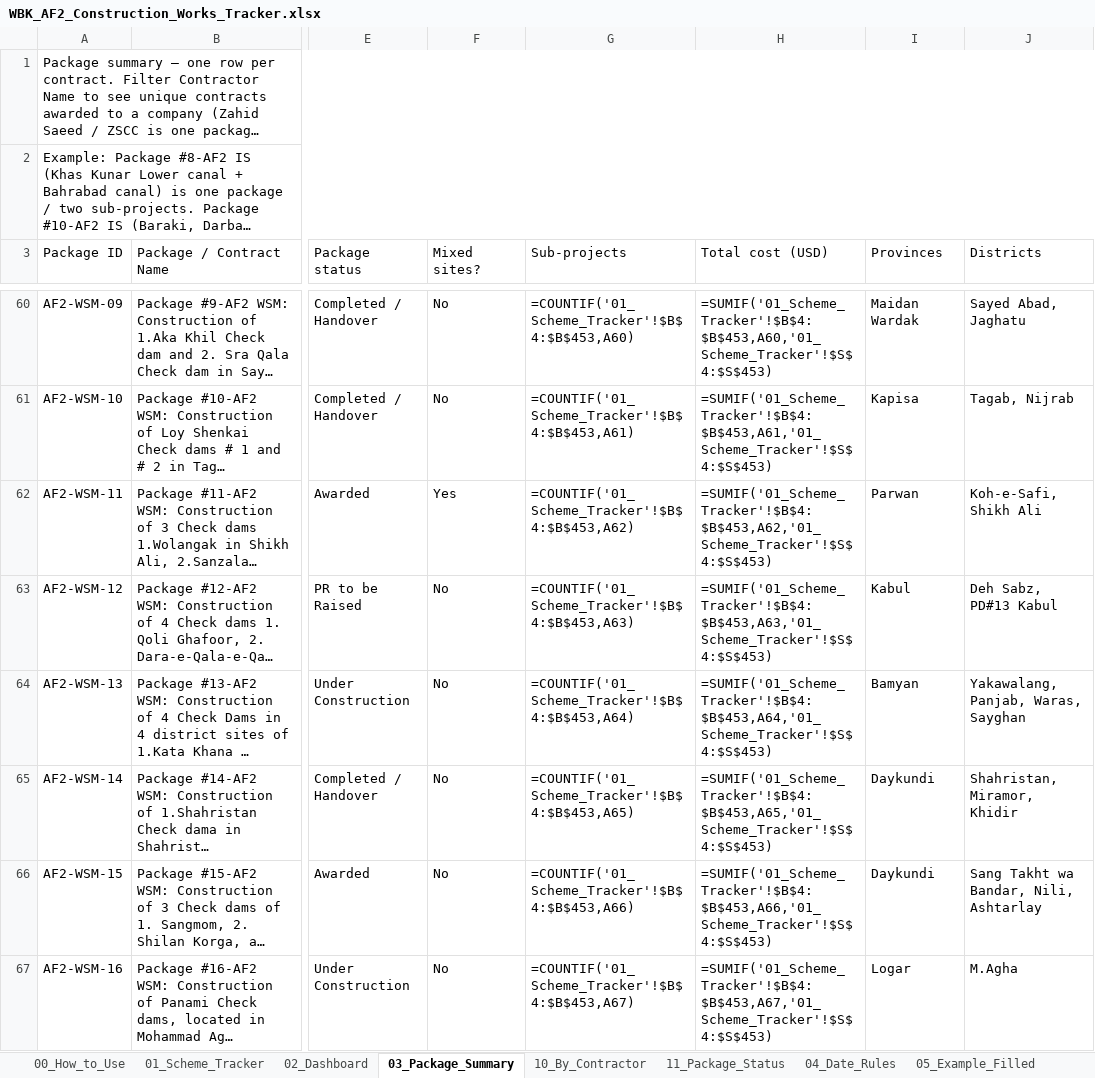
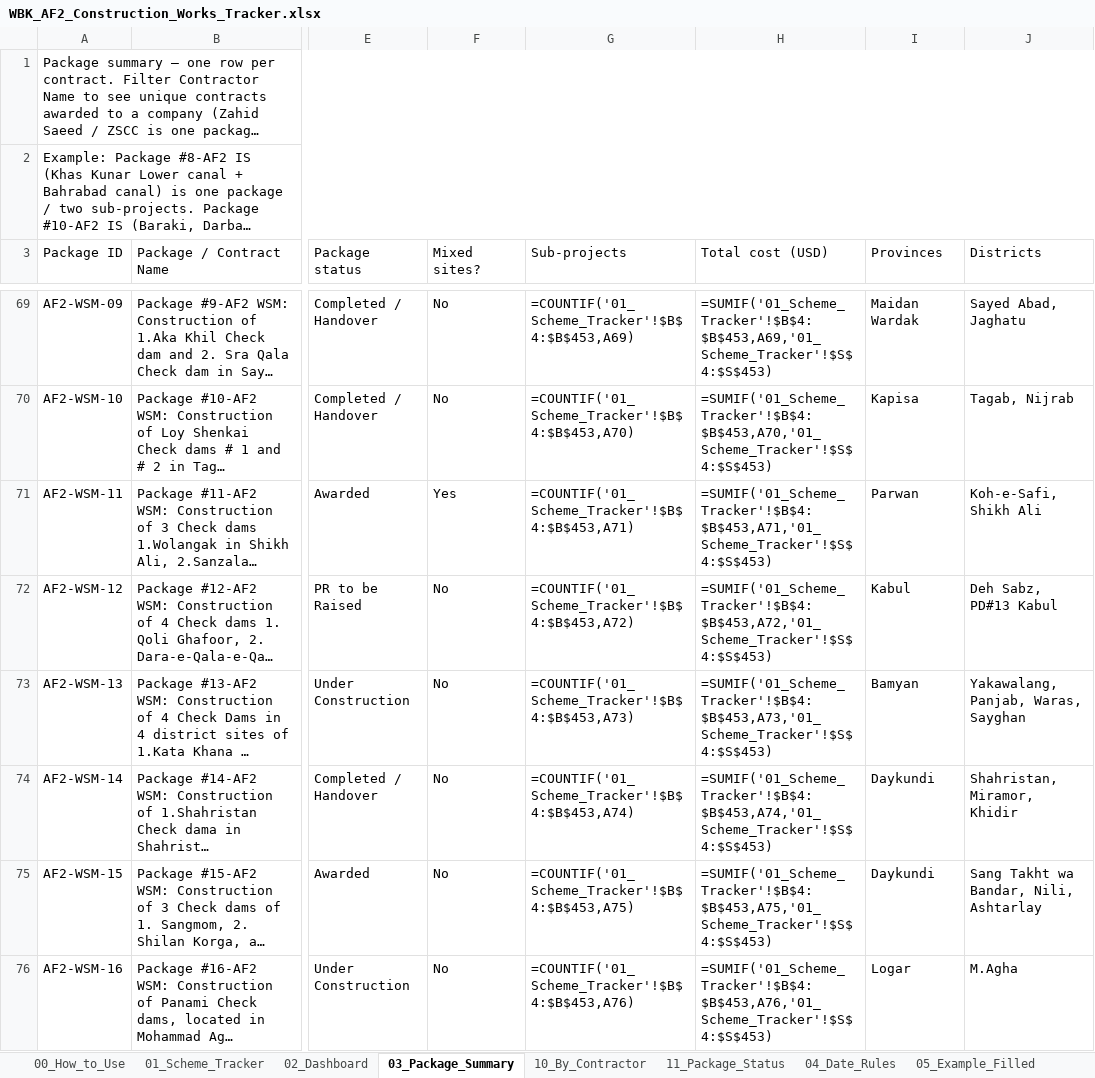
Before and after one commit to Maziarkarimi88/CursorMaziar, an Excel workbook: construction_tracker/WBK_AF2_Construction_Works_Tracker.xlsx, sheet 03_Package_Summary, drawn as a sheet; only a part is shown, gaps mark what is left out; long unchanged cells end in …; values as stored, in another font and other column widths than the file's, no cell formats; formulas without a stored value are shown as written; addresses are those after the commit; the diff covers the shown part only; the diff names each change by its address in the sheet, - before the commit and + after, or states it on an @@ line.

```diff
--- a/construction_tracker/WBK_AF2_Construction_Works_Tracker.xlsx (sheet 03_Package_Summary)
+++ b/construction_tracker/WBK_AF2_Construction_Works_Tracker.xlsx (sheet 03_Package_Summary)
-G69 (Sub-projects): =COUNTIF('01_Scheme_Tracker'!$B$4:$B$453,A60)
+G69 (Sub-projects): =COUNTIF('01_Scheme_Tracker'!$B$4:$B$453,A69)
-H69 (Total cost (USD)): =SUMIF('01_Scheme_Tracker'!$B$4:$B$453,A60,'01_Scheme_Tracker'!$S$4:$S$453)
+H69 (Total cost (USD)): =SUMIF('01_Scheme_Tracker'!$B$4:$B$453,A69,'01_Scheme_Tracker'!$S$4:$S$453)
-G70 (Sub-projects): =COUNTIF('01_Scheme_Tracker'!$B$4:$B$453,A61)
+G70 (Sub-projects): =COUNTIF('01_Scheme_Tracker'!$B$4:$B$453,A70)
-H70 (Total cost (USD)): =SUMIF('01_Scheme_Tracker'!$B$4:$B$453,A61,'01_Scheme_Tracker'!$S$4:$S$453)
+H70 (Total cost (USD)): =SUMIF('01_Scheme_Tracker'!$B$4:$B$453,A70,'01_Scheme_Tracker'!$S$4:$S$453)
-G71 (Sub-projects): =COUNTIF('01_Scheme_Tracker'!$B$4:$B$453,A62)
+G71 (Sub-projects): =COUNTIF('01_Scheme_Tracker'!$B$4:$B$453,A71)
-H71 (Total cost (USD)): =SUMIF('01_Scheme_Tracker'!$B$4:$B$453,A62,'01_Scheme_Tracker'!$S$4:$S$453)
+H71 (Total cost (USD)): =SUMIF('01_Scheme_Tracker'!$B$4:$B$453,A71,'01_Scheme_Tracker'!$S$4:$S$453)
-G72 (Sub-projects): =COUNTIF('01_Scheme_Tracker'!$B$4:$B$453,A63)
+G72 (Sub-projects): =COUNTIF('01_Scheme_Tracker'!$B$4:$B$453,A72)
-H72 (Total cost (USD)): =SUMIF('01_Scheme_Tracker'!$B$4:$B$453,A63,'01_Scheme_Tracker'!$S$4:$S$453)
+H72 (Total cost (USD)): =SUMIF('01_Scheme_Tracker'!$B$4:$B$453,A72,'01_Scheme_Tracker'!$S$4:$S$453)
-G73 (Sub-projects): =COUNTIF('01_Scheme_Tracker'!$B$4:$B$453,A64)
+G73 (Sub-projects): =COUNTIF('01_Scheme_Tracker'!$B$4:$B$453,A73)
-H73 (Total cost (USD)): =SUMIF('01_Scheme_Tracker'!$B$4:$B$453,A64,'01_Scheme_Tracker'!$S$4:$S$453)
+H73 (Total cost (USD)): =SUMIF('01_Scheme_Tracker'!$B$4:$B$453,A73,'01_Scheme_Tracker'!$S$4:$S$453)
-G74 (Sub-projects): =COUNTIF('01_Scheme_Tracker'!$B$4:$B$453,A65)
+G74 (Sub-projects): =COUNTIF('01_Scheme_Tracker'!$B$4:$B$453,A74)
-H74 (Total cost (USD)): =SUMIF('01_Scheme_Tracker'!$B$4:$B$453,A65,'01_Scheme_Tracker'!$S$4:$S$453)
+H74 (Total cost (USD)): =SUMIF('01_Scheme_Tracker'!$B$4:$B$453,A74,'01_Scheme_Tracker'!$S$4:$S$453)
-G75 (Sub-projects): =COUNTIF('01_Scheme_Tracker'!$B$4:$B$453,A66)
+G75 (Sub-projects): =COUNTIF('01_Scheme_Tracker'!$B$4:$B$453,A75)
-H75 (Total cost (USD)): =SUMIF('01_Scheme_Tracker'!$B$4:$B$453,A66,'01_Scheme_Tracker'!$S$4:$S$453)
+H75 (Total cost (USD)): =SUMIF('01_Scheme_Tracker'!$B$4:$B$453,A75,'01_Scheme_Tracker'!$S$4:$S$453)
-G76 (Sub-projects): =COUNTIF('01_Scheme_Tracker'!$B$4:$B$453,A67)
+G76 (Sub-projects): =COUNTIF('01_Scheme_Tracker'!$B$4:$B$453,A76)
-H76 (Total cost (USD)): =SUMIF('01_Scheme_Tracker'!$B$4:$B$453,A67,'01_Scheme_Tracker'!$S$4:$S$453)
+H76 (Total cost (USD)): =SUMIF('01_Scheme_Tracker'!$B$4:$B$453,A76,'01_Scheme_Tracker'!$S$4:$S$453)
```
Also changed, not shown: 9 added rows and 75 edited cells elsewhere in this sheet, sheet 01_Scheme_Tracker, sheet 11_Package_Status, sheet 02_Dashboard, cell formats, charts or pictures, 6 other files.
